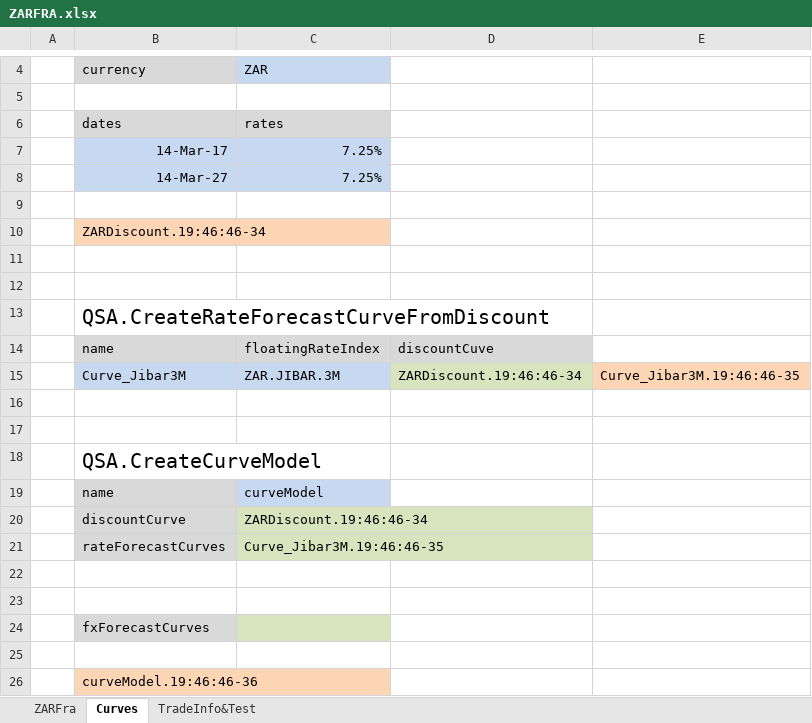
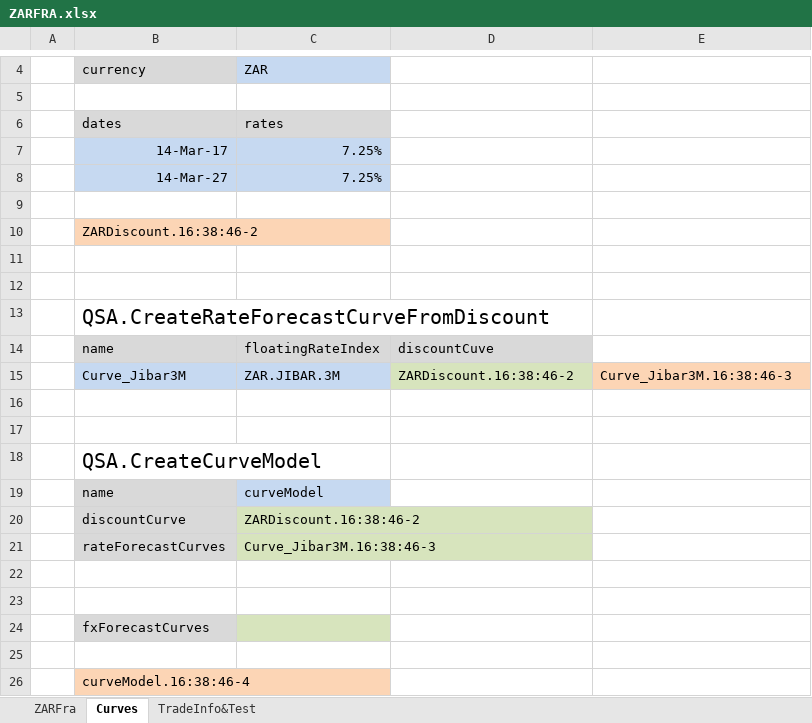
Before and after one commit to JamesLTaylor/QuantSA, an Excel workbook: ExcelExamples/ZARFRA.xlsx, sheet Curves, drawn as a sheet; only a part is shown, gaps mark what is left out; values as stored, in another font and other column widths than the file's, no borders; the diff names each change by its address in the sheet, - before the commit and + after, or states it on an @@ line.

```diff
--- a/ExcelExamples/ZARFRA.xlsx (sheet Curves)
+++ b/ExcelExamples/ZARFRA.xlsx (sheet Curves)
-B10: ZARDiscount.19:46:46-34
+B10: ZARDiscount.16:38:46-2
-D15: ZARDiscount.19:46:46-34
+D15: ZARDiscount.16:38:46-2
-E15: Curve_Jibar3M.19:46:46-35
+E15: Curve_Jibar3M.16:38:46-3
-C20: ZARDiscount.19:46:46-34
+C20: ZARDiscount.16:38:46-2
-C21: Curve_Jibar3M.19:46:46-35
+C21: Curve_Jibar3M.16:38:46-3
-B26: curveModel.19:46:46-36
+B26: curveModel.16:38:46-4
```
Also changed, not shown: sheet ZARFra, sheet TradeInfo&Test, ExcelExamples/EquityValuation.xlsx, ExcelExamples/FitCurveNelsonSiegel.xlsx, 9 other files.
